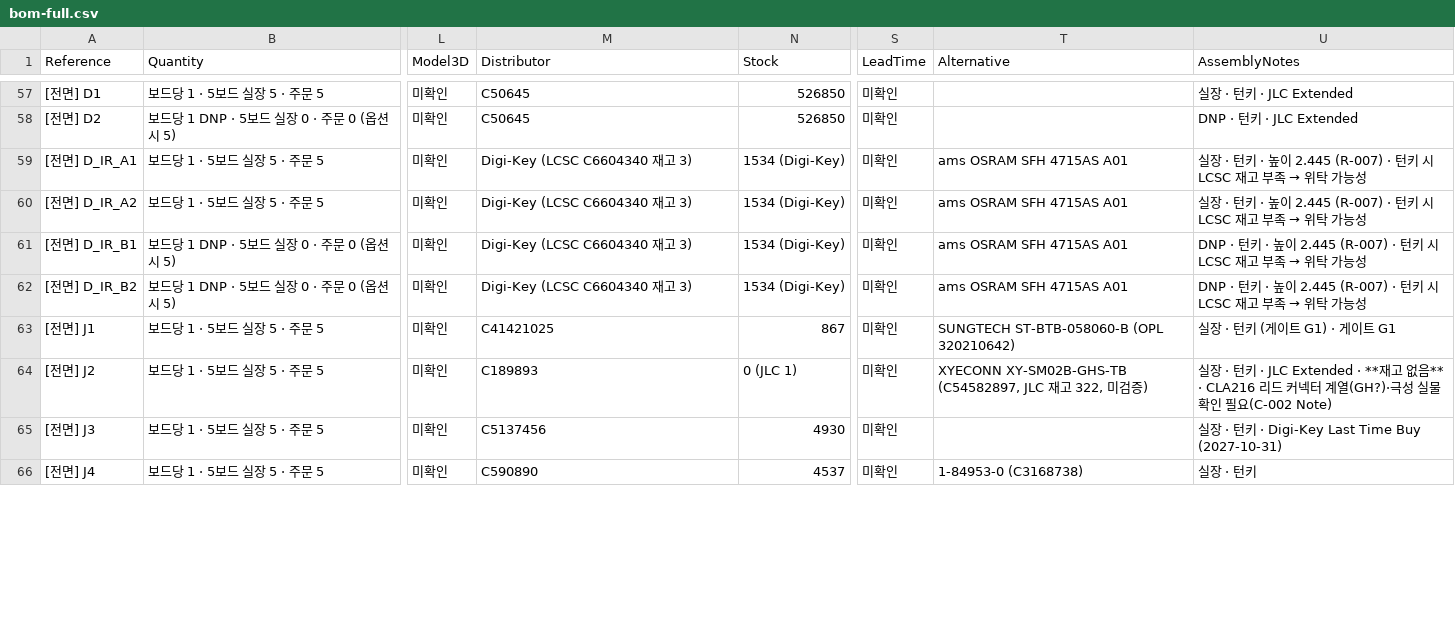
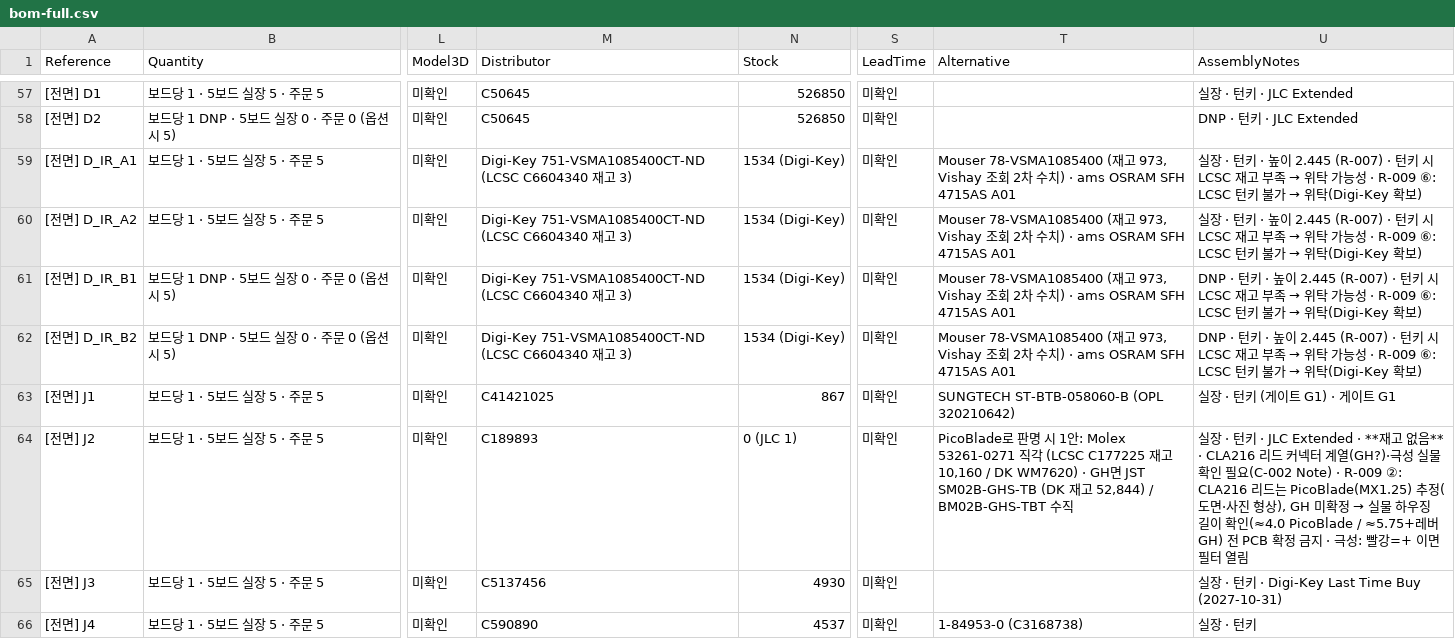
Before and after one commit to ghlee0786/OpenHW, a CSV file: docs/research/bom-full.csv, drawn as a sheet; only a part is shown, gaps mark what is left out; the diff covers the shown part only; the diff names each change by its address in the sheet, - before the commit and + after, or states it on an @@ line.

```diff
--- a/docs/research/bom-full.csv
+++ b/docs/research/bom-full.csv
-M59:M62 (Distributor): Digi-Key (LCSC C6604340 재고 3)
+M59:M62 (Distributor): Digi-Key 751-VSMA1085400CT-ND (LCSC C6604340 재고 3)
-T59:T62 (Alternative): ams OSRAM…
+T59:T62 (Alternative): Mouser 78-VSMA1085400 (재고 973, Vishay 조회 2차 수치) · ams OSRAM…
@@ U59:U60 (AssemblyNotes): …가능성 → …가능성 · R-009 ⑥: LCSC 턴키 불가 → 위탁(Digi-Key 확보) @@
@@ U61:U62 (AssemblyNotes): …가능성 → …가능성 · R-009 ⑥: LCSC 턴키 불가 → 위탁(Digi-Key 확보) @@
-T64 (Alternative): XYECONN XY-SM02B-GHS-TB (C54582897, JLC 재고 322, 미검증)
+T64 (Alternative): PicoBlade로 판명 시 1안: Molex 53261-0271 직각 (LCSC C177225 재고 10,160 / DK WM7620) · GH면 JST SM02B-GHS-TB (DK 재고 52,844) / BM02B-GHS-TBT 수직
@@ U64 (AssemblyNotes): …필요(C-002 Note) → …필요(C-002 Note) · R-009 ②: CLA216 리드는 PicoBlade(MX1.25) 추정(도면·사진 형상), GH 미확정 → 실물 하우징 길이 확인(≈4.0 PicoBlade / ≈5.75+레버 GH) 전 PCB 확정 금지 · 극성: 빨강=+ 이면 필터 열림 @@
```
Also changed, not shown: 27 edited cells elsewhere in this file, 1 other file.
